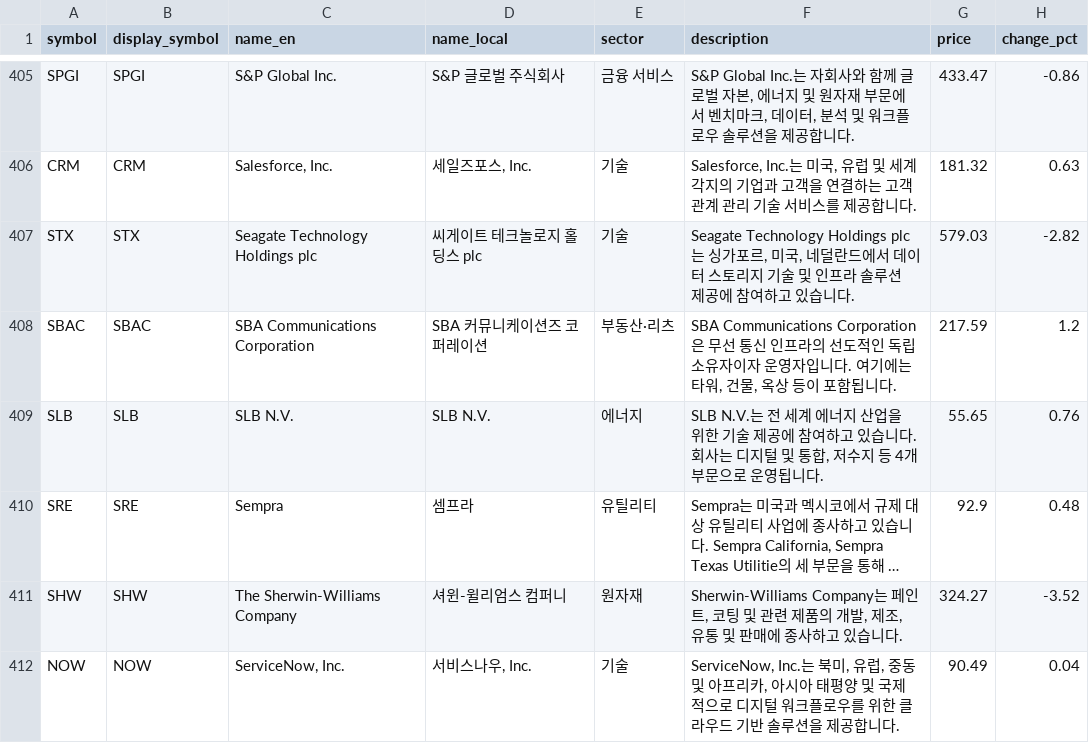
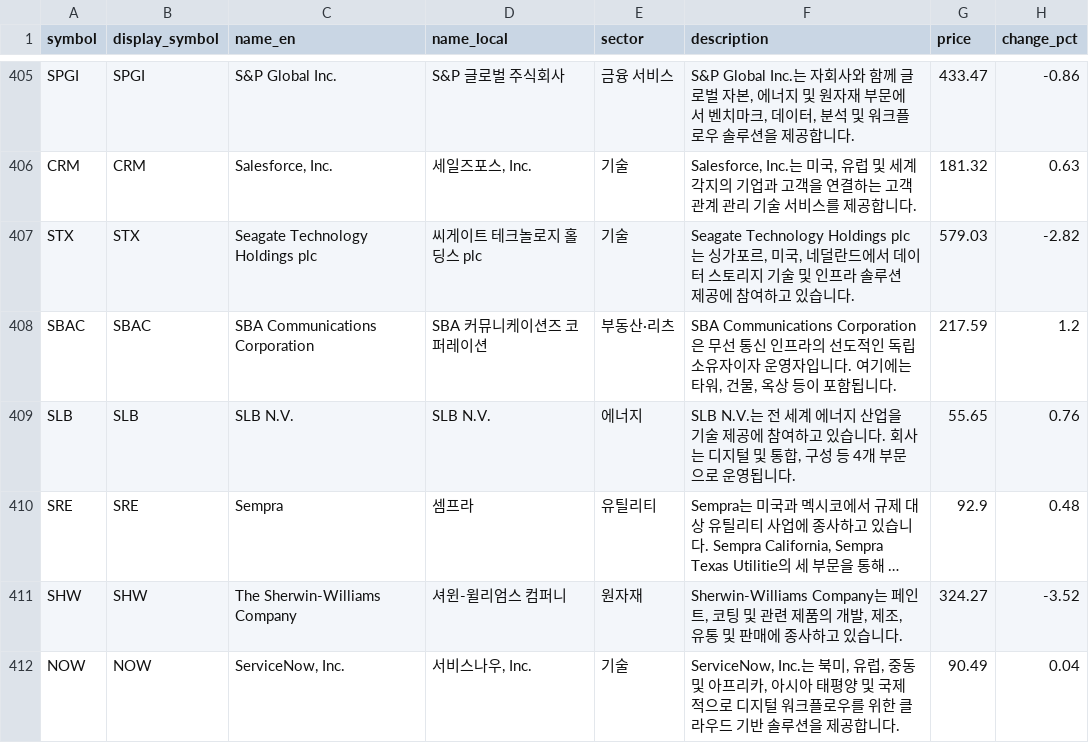
Before and after one commit to eclipse0730/SearchMarket_01, a CSV file: data/Data_Sp500_20260429.csv, drawn as a sheet; only a part is shown, gaps mark what is left out; long unchanged cells end in …; the diff covers the shown part only; the diff names each change by its address in the sheet, - before the commit and + after, or states it on an @@ line.

```diff
--- a/data/Data_Sp500_20260429.csv
+++ b/data/Data_Sp500_20260429.csv
-F409 (description): …산업을 위한 기술 제공에 참여하고 있습니다. 회사는 디지털 및 통합, 저수지 등 4…
+F409 (description): …산업을 기술 제공에 참여하고 있습니다. 회사는 디지털 및 통합, 구성 등 4…
```
Also changed, not shown: 5 edited cells elsewhere in this file, 4 other files.
